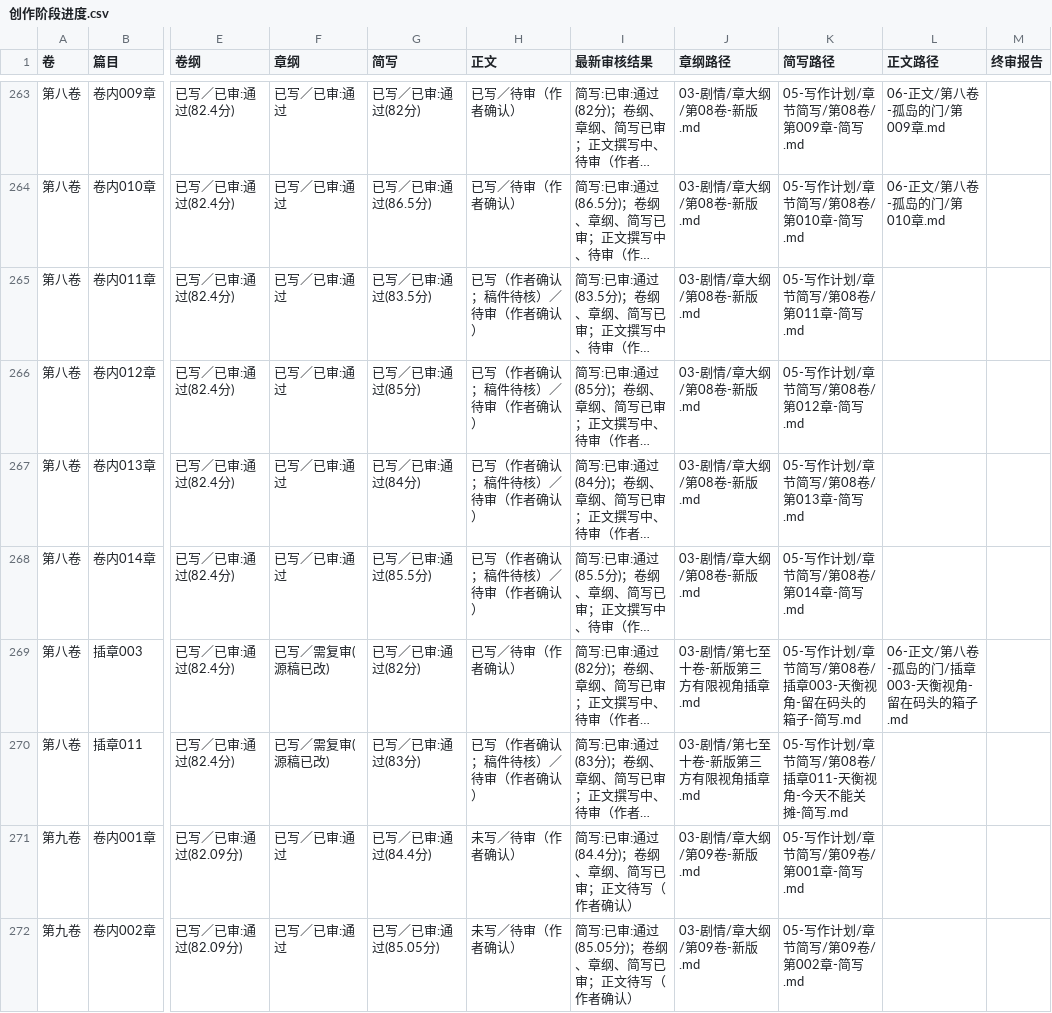
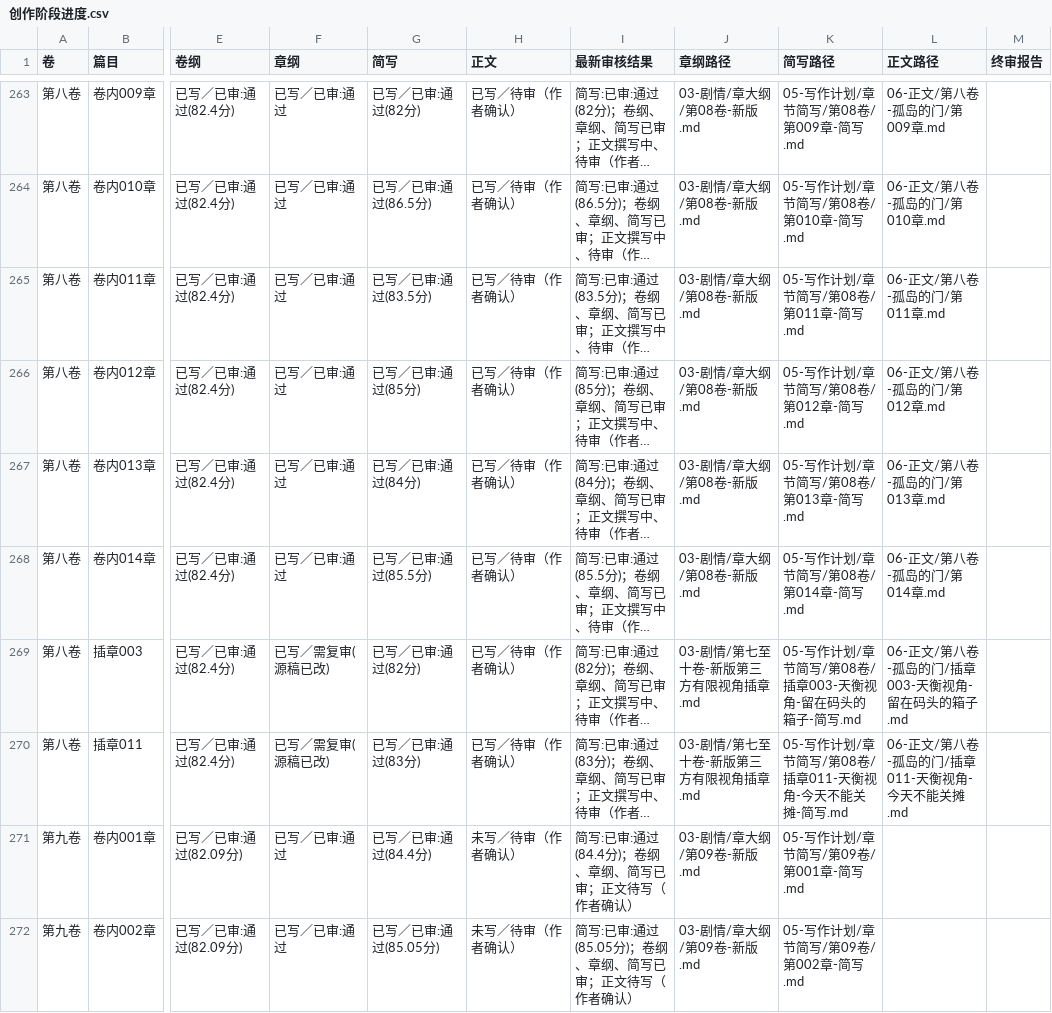
Before and after one commit to yuqiangdede/The-Last-Watch, a CSV file: 05-写作计划/创作阶段进度.csv, drawn as a sheet; only a part is shown, gaps mark what is left out; long unchanged cells end in …; the diff names each change by its address in the sheet, - before the commit and + after, or states it on an @@ line.

```diff
--- a/05-写作计划/创作阶段进度.csv
+++ b/05-写作计划/创作阶段进度.csv
-H265:H268 (正文): 已写（作者确认；稿件待核）／待审（作者确认）
+H265:H268 (正文): 已写／待审（作者确认）
-L265 (正文路径): (empty)
+L265 (正文路径): 06-正文/第八卷-孤岛的门/第011章.md
-L266 (正文路径): (empty)
+L266 (正文路径): 06-正文/第八卷-孤岛的门/第012章.md
-L267 (正文路径): (empty)
+L267 (正文路径): 06-正文/第八卷-孤岛的门/第013章.md
-L268 (正文路径): (empty)
+L268 (正文路径): 06-正文/第八卷-孤岛的门/第014章.md
-H270 (正文): 已写（作者确认；稿件待核）／待审（作者确认）
+H270 (正文): 已写／待审（作者确认）
-L270 (正文路径): (empty)
+L270 (正文路径): 06-正文/第八卷-孤岛的门/插章011-天衡视角-今天不能关摊.md
```
Also changed, not shown: 23 other files.
